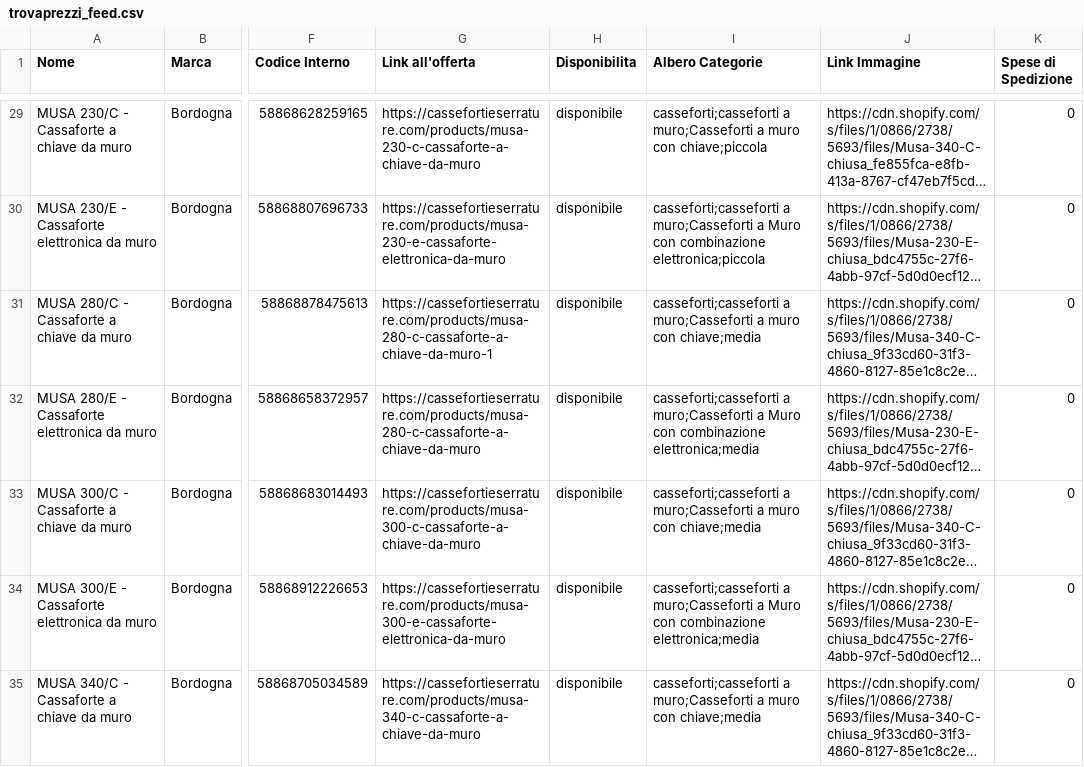
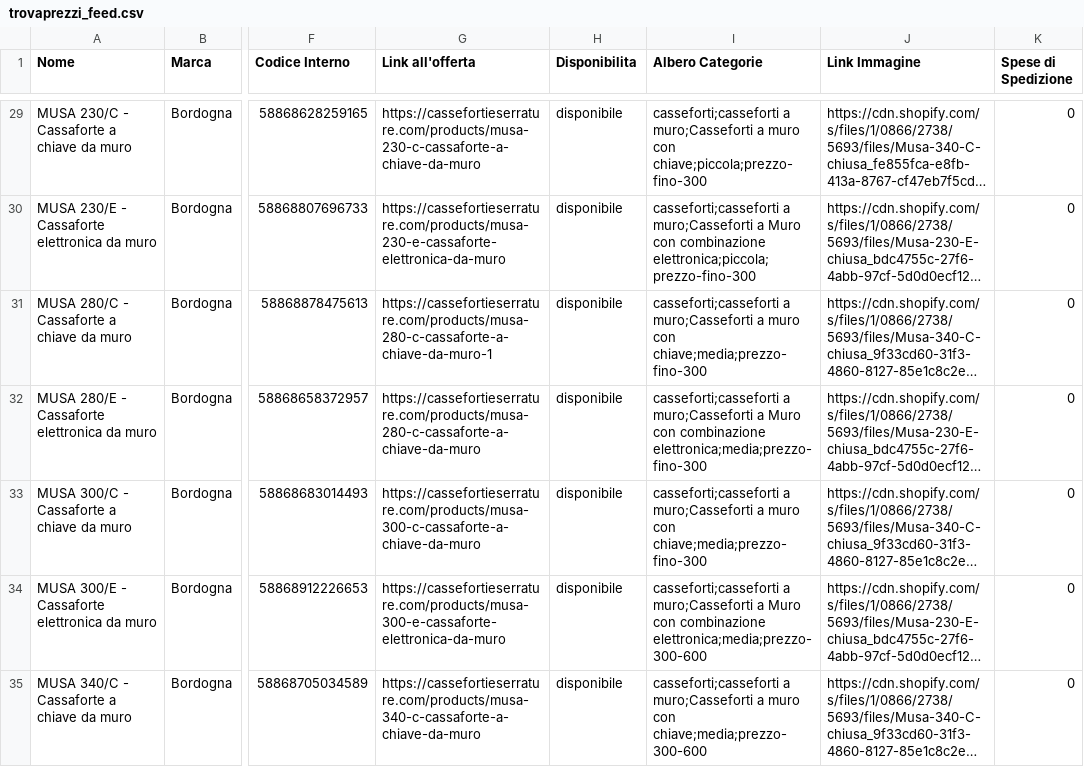
Before and after one commit to carbonass/trovaprezzi, a CSV file: feed/trovaprezzi_feed.csv, drawn as a sheet; only a part is shown, gaps mark what is left out; long unchanged cells end in …; the diff covers the shown part only; the diff names each change by its address in the sheet, - before the commit and + after, or states it on an @@ line.

```diff
--- a/feed/trovaprezzi_feed.csv
+++ b/feed/trovaprezzi_feed.csv
-I29 (Albero Categorie): …muro con chiave;piccola
+I29 (Albero Categorie): …muro con chiave;piccola;prezzo-fino-300
-I30 (Albero Categorie): …con combinazione elettronica;piccola
+I30 (Albero Categorie): …con combinazione elettronica;piccola;prezzo-fino-300
-I31 (Albero Categorie): …muro con chiave;media
+I31 (Albero Categorie): …muro con chiave;media;prezzo-fino-300
-I32 (Albero Categorie): …con combinazione elettronica;media
+I32 (Albero Categorie): …con combinazione elettronica;media;prezzo-fino-300
-I33 (Albero Categorie): …muro con chiave;media
+I33 (Albero Categorie): …muro con chiave;media;prezzo-fino-300
-I34 (Albero Categorie): …con combinazione elettronica;media
+I34 (Albero Categorie): …con combinazione elettronica;media;prezzo-300-600
-I35 (Albero Categorie): …muro con chiave;media
+I35 (Albero Categorie): …muro con chiave;media;prezzo-300-600
```
Also changed, not shown: 46 edited cells elsewhere in this file.
